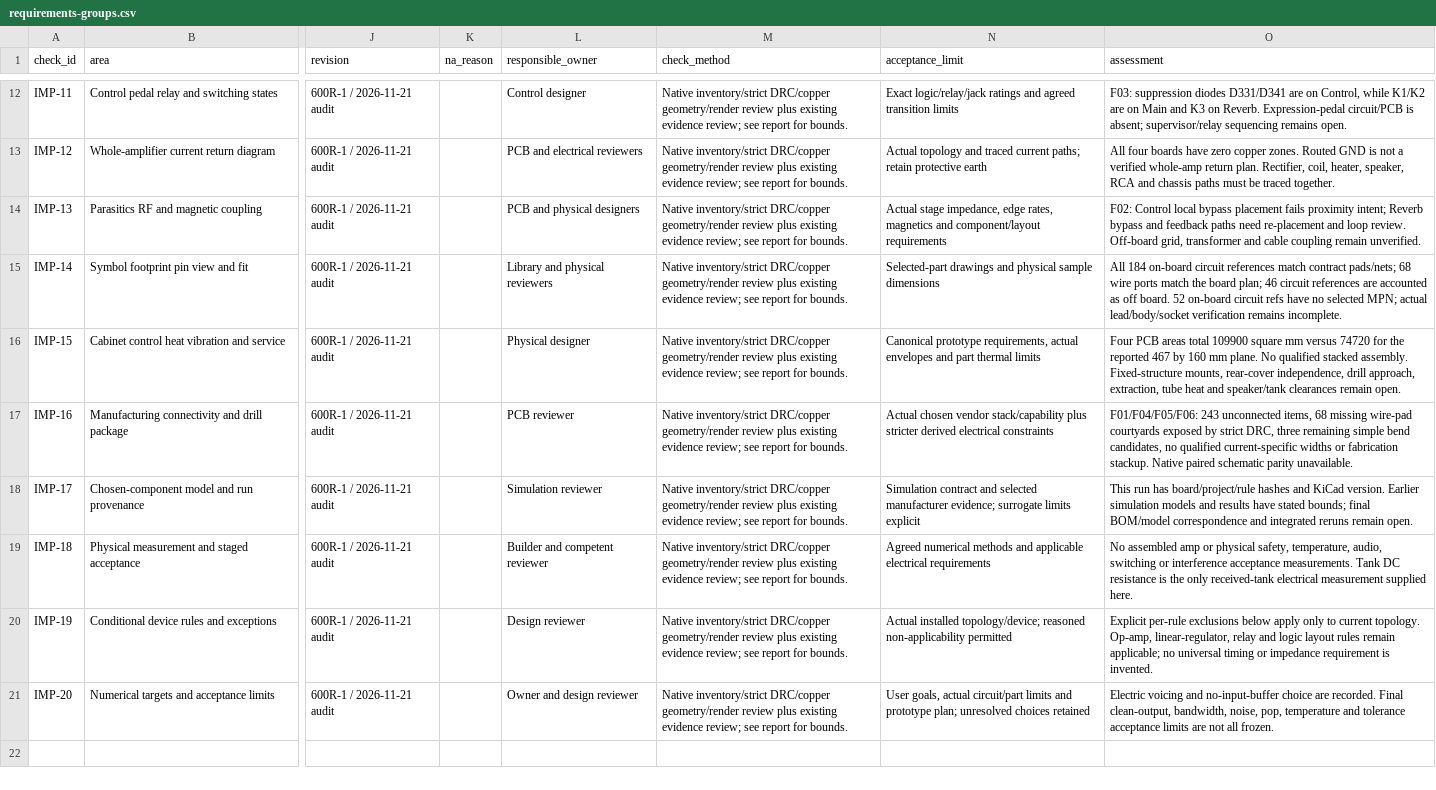
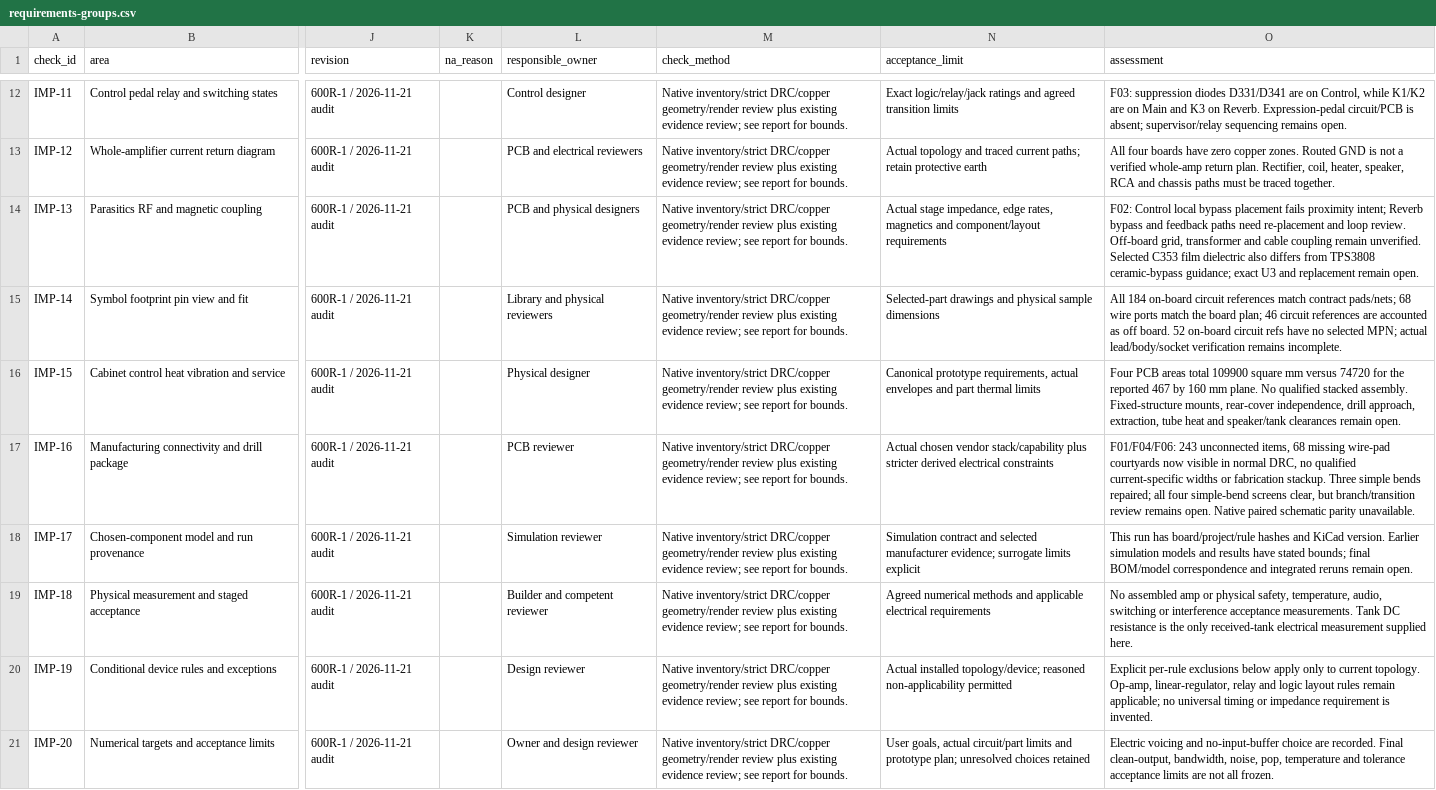
Before and after one commit to davidgrahamsites/Tube-Amp, a CSV file: engineering/whole-amp/pcb-measured-r/review/requirements-groups.csv, drawn as a sheet; only a part is shown, gaps mark what is left out; the diff names each change by its address in the sheet, - before the commit and + after, or states it on an @@ line.

Commit message:
Research layout guidance and apply bounded PCB repairs

```diff
--- a/engineering/whole-amp/pcb-measured-r/review/requirements-groups.csv
+++ b/engineering/whole-amp/pcb-measured-r/review/requirements-groups.csv
-O14 (assessment): …remain unverified.
+O14 (assessment): …remain unverified. Selected C353 film dielectric also differs from TPS3808 ceramic-bypass guidance; exact U3 and replacement remain open.
-O17 (assessment): F01/F04/F05/F06: 243 unconnected items, 68 missing wire-pad courtyards exposed by strict DRC, three remaining simple bend candidates, no qualified current-specific widths or fabrication stackup. Native paired…
+O17 (assessment): F01/F04/F06: 243 unconnected items, 68 missing wire-pad courtyards now visible in normal DRC, no qualified current-specific widths or fabrication stackup. Three simple bends repaired; all four simple-bend screens clear, but branch/transition review remains open. Native paired…
```
Also changed, not shown: 49 other files.
